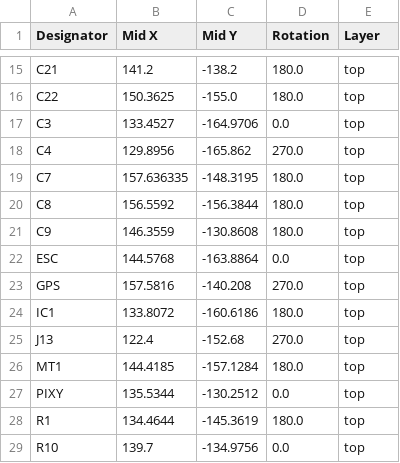
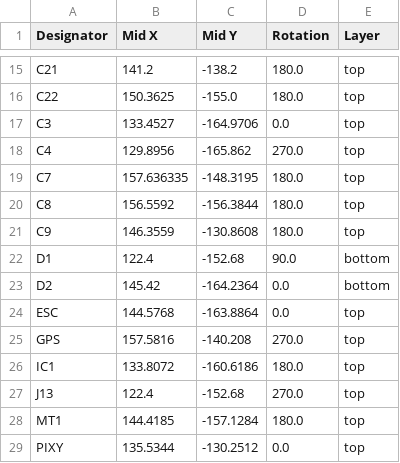
Before and after one commit to CalebJM04/IEEE-2026-UAV, a CSV file: IEEE_Drone_2026/production/positions.csv, drawn as a sheet; only a part is shown, gaps mark what is left out; the shorter side is filled out with more unchanged rows; the diff names each change by its address in the sheet, - before the commit and + after, or states it on an @@ line.

```diff
--- a/IEEE_Drone_2026/production/positions.csv
+++ b/IEEE_Drone_2026/production/positions.csv
+row 22: D1 | 122.4 | -152.68 | 90.0 | bottom
+row 23: D2 | 145.42 | -164.2364 | 0.0 | bottom
```
Also changed, not shown: IEEE_Drone_2026/production/bom.csv, IEEE_Drone_2026/production/designators.csv, 3 other files.
